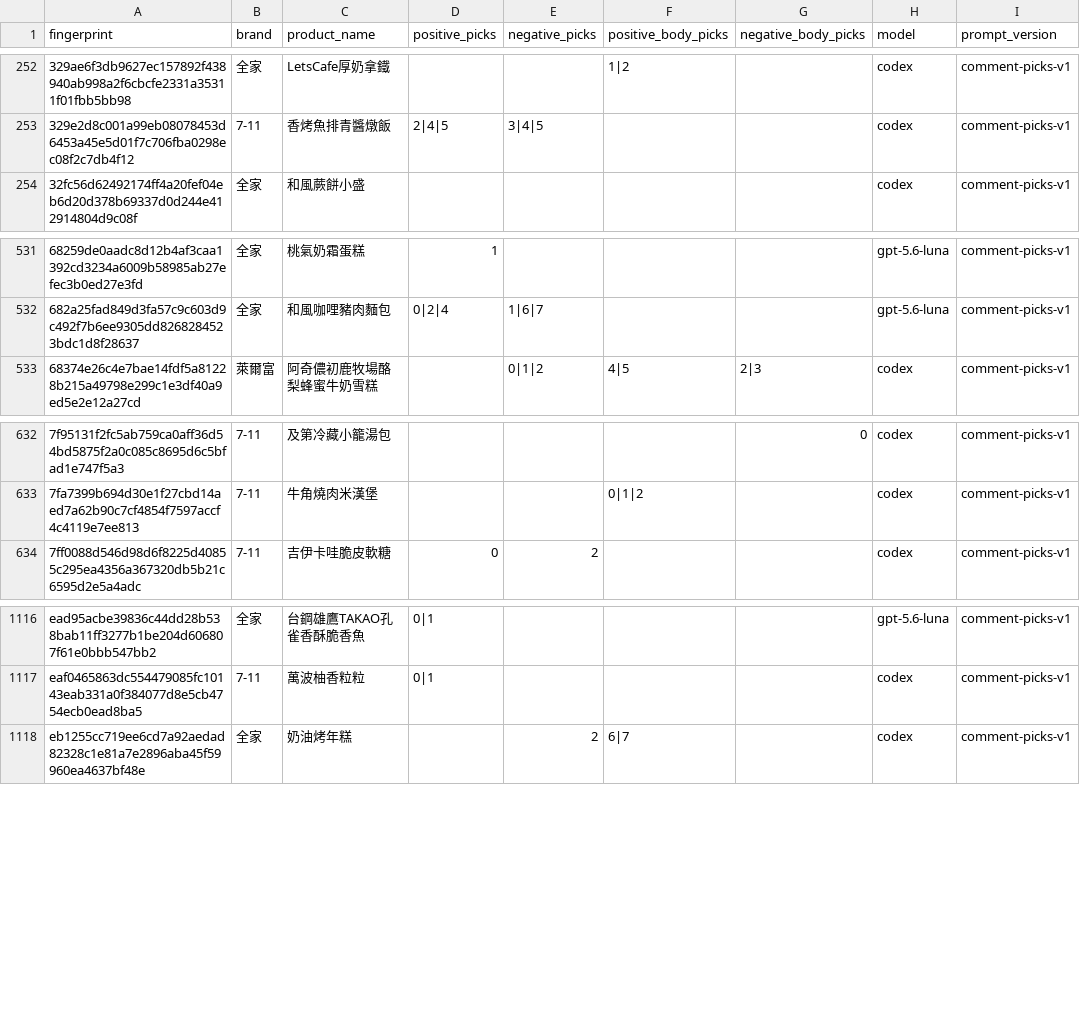
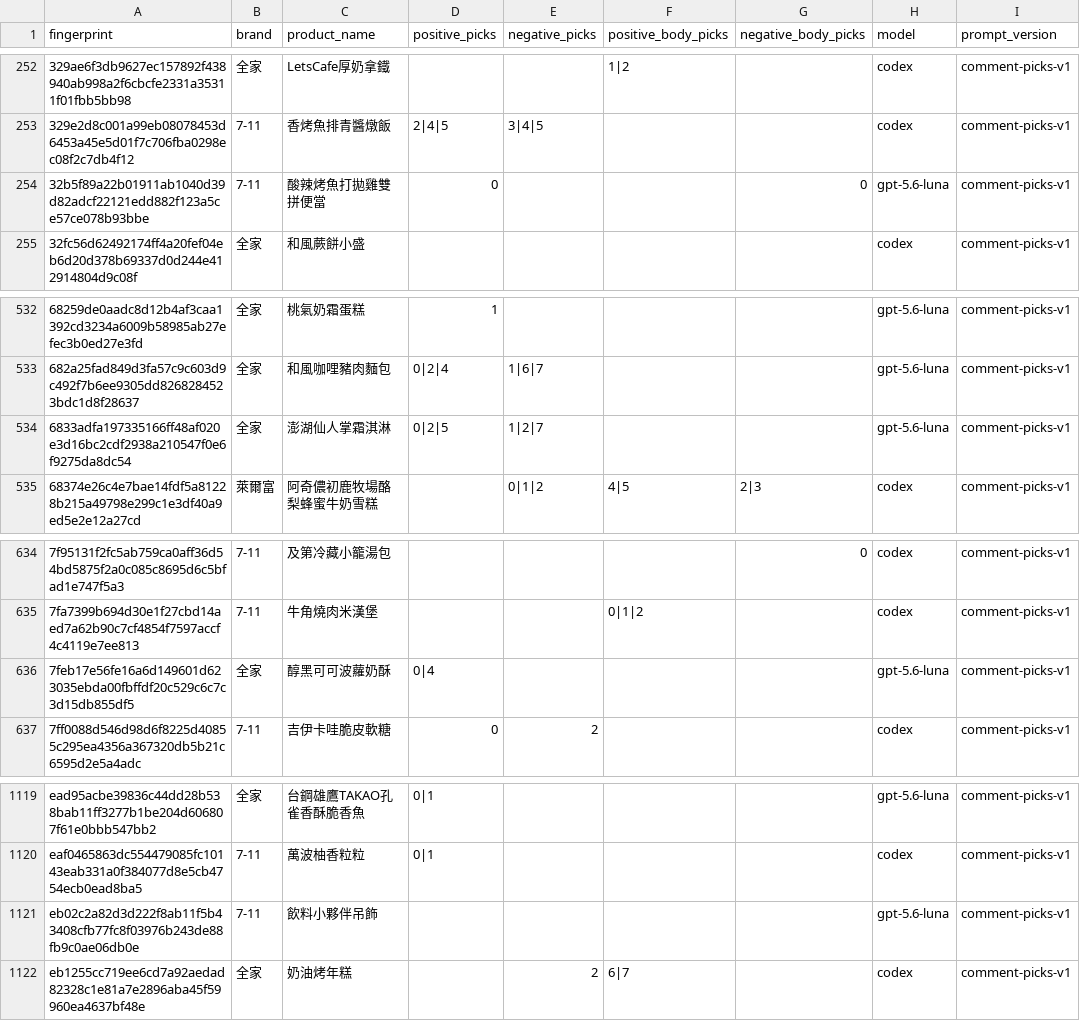
Before and after one commit to YuHsunWang/cvs-radar, a CSV file: data/labels/comment_picks.csv, drawn as a sheet; only a part is shown, gaps mark what is left out.

```diff
--- a/data/labels/comment_picks.csv
+++ b/data/labels/comment_picks.csv
@@ -253,2 +253,3 @@
 329e2d8c001a99eb08078453d6453a45e5d01f7c706fba0298ec08f2c7db4f12,7-11,香烤魚排青醬燉飯,2|4|5,3|4|5,,,codex,comment-picks-v1
+32b5f89a22b01911ab1040d39d82adcf22121edd882f123a5ce57ce078b93bbe,7-11,酸辣烤魚打拋雞雙拼便當,0,,,0,gpt-5.6-luna,comment-picks-v1
 32fc56d62492174ff4a20fef04eb6d20d378b69337d0d244e412914804d9c08f,全家,和風蕨餅小盛,,,,,codex,comment-picks-v1
@@ -532,2 +533,3 @@
 682a25fad849d3fa57c9c603d9c492f7b6ee9305dd8268284523bdc1d8f28637,全家,和風咖哩豬肉麵包,0|2|4,1|6|7,,,gpt-5.6-luna,comment-picks-v1
+6833adfa197335166ff48af020e3d16bc2cdf2938a210547f0e6f9275da8dc54,全家,澎湖仙人掌霜淇淋,0|2|5,1|2|7,,,gpt-5.6-luna,comment-picks-v1
 68374e26c4e7bae14fdf5a81228b215a49798e299c1e3df40a9ed5e2e12a27cd,萊爾富,阿奇儂初鹿牧場酪梨蜂蜜牛奶雪糕,,0|1|2,4|5,2|3,codex,comment-picks-v1
@@ -633,2 +635,3 @@
 7fa7399b694d30e1f27cbd14aed7a62b90c7cf4854f7597accf4c4119e7ee813,7-11,牛角燒肉米漢堡,,,0|1|2,,codex,comment-picks-v1
+7feb17e56fe16a6d149601d623035ebda00fbffdf20c529c6c7c3d15db855df5,全家,醇黑可可波蘿奶酥,0|4,,,,gpt-5.6-luna,comment-picks-v1
 7ff0088d546d98d6f8225d40855c295ea4356a367320db5b21c6595d2e5a4adc,7-11,吉伊卡哇脆皮軟糖,0,2,,,codex,comment-picks-v1
@@ -1117,2 +1120,3 @@ ead95acbe39836c44dd28b538bab11ff3277b1be204d606807f61e0bbb547bb2,全家,台鋼
 eaf0465863dc554479085fc10143eab331a0f384077d8e5cb4754ecb0ead8ba5,7-11,萬波柚香粒粒,0|1,,,,codex,comment-picks-v1
+eb02c2a82d3d222f8ab11f5b43408cfb77fc8f03976b243de88fb9c0ae06db0e,7-11,飲料小夥伴吊飾,,,,,gpt-5.6-luna,comment-picks-v1
 eb1255cc719ee6cd7a92aedad82328c1e81a7e2896aba45f59960ea4637bf48e,全家,奶油烤年糕,,2,6|7,,codex,comment-picks-v1
```
Also changed, not shown: data/labels/excerpt_labels.csv, data/labels/product_name_labels.csv, 3 other files.
